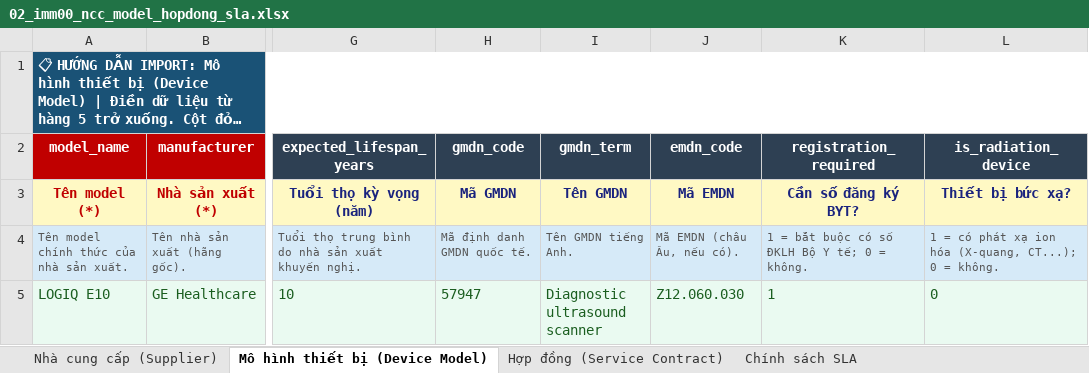
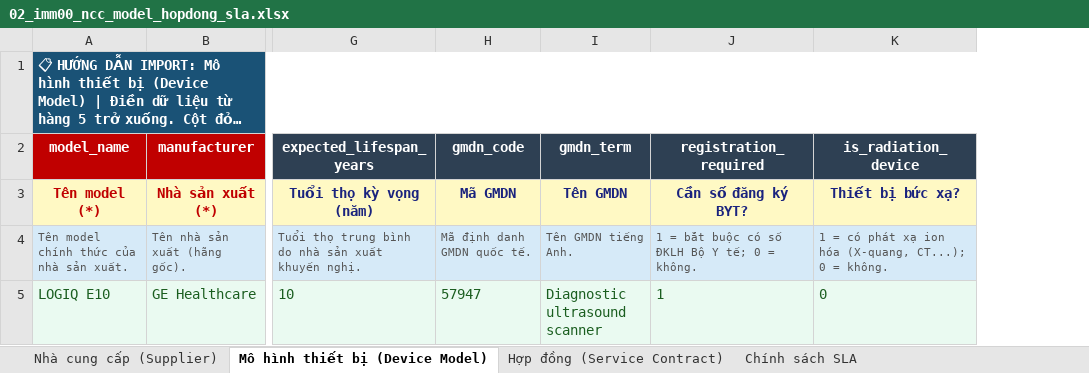
Before and after one commit to mvl26/Assetcore, an Excel workbook: assetcore/public/import_templates/02_imm00_ncc_model_hopdong_sla.xlsx, sheet Mô hình thiết bị (Device Model), drawn as a sheet; only a part is shown, gaps mark what is left out; long unchanged cells end in …; values as stored, in another font and other column widths than the file's, no borders; the diff names each change by its address in the sheet, - before the commit and + after, or states it on an @@ line.

```diff
--- a/assetcore/public/import_templates/02_imm00_ncc_model_hopdong_sla.xlsx (sheet Mô hình thiết bị (Device Model))
+++ b/assetcore/public/import_templates/02_imm00_ncc_model_hopdong_sla.xlsx (sheet Mô hình thiết bị (Device Model))
-column J (emdn_code), rows 3-5: Mã EMDN | Mã EMDN (châu Âu, nếu có). | Z12.060.030
```
Also changed, not shown: assetcore/public/import_templates/00_huong_dan_import.xlsx, assetcore/public/import_templates/01a_danh_muc_tai_san.xlsx, 31 other files.
